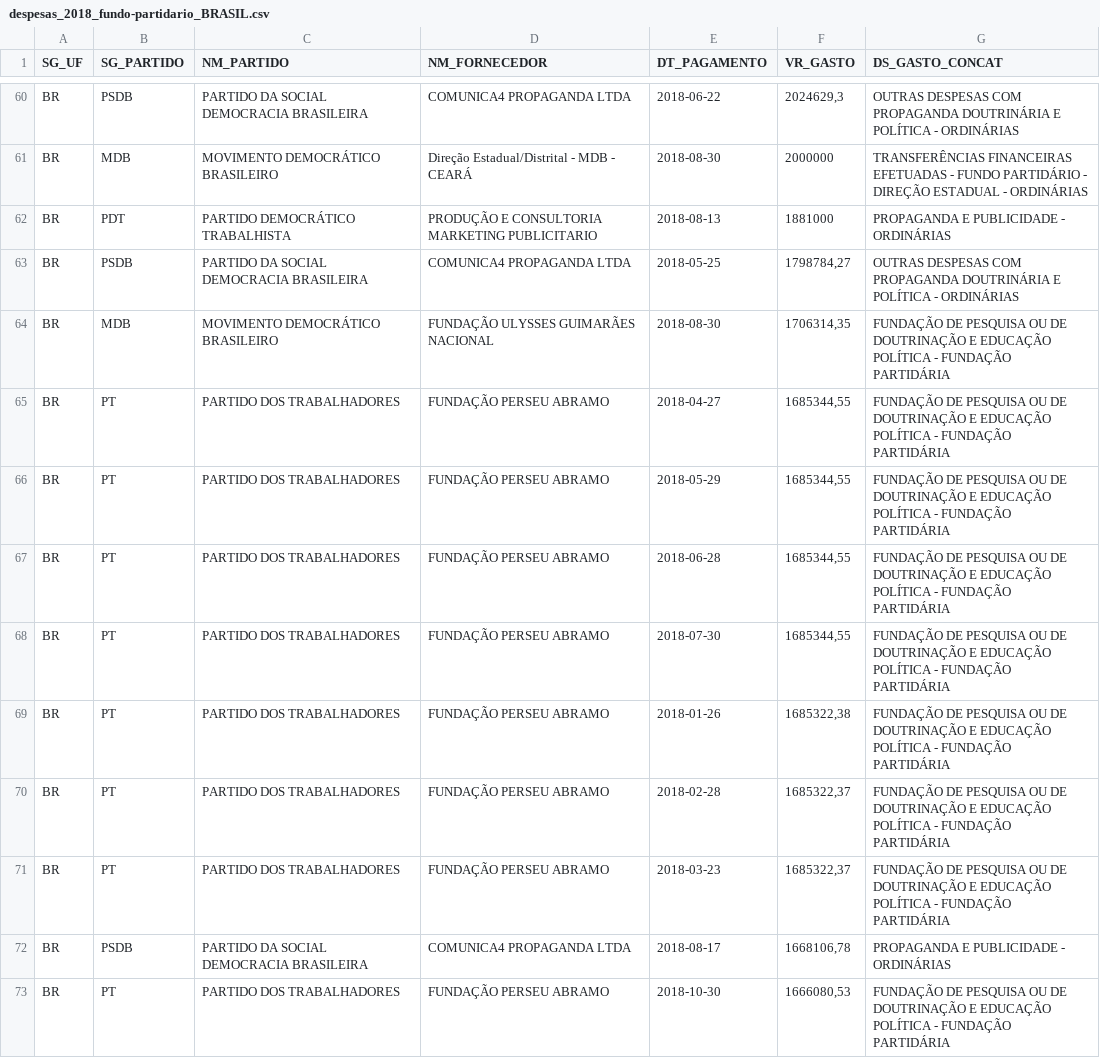
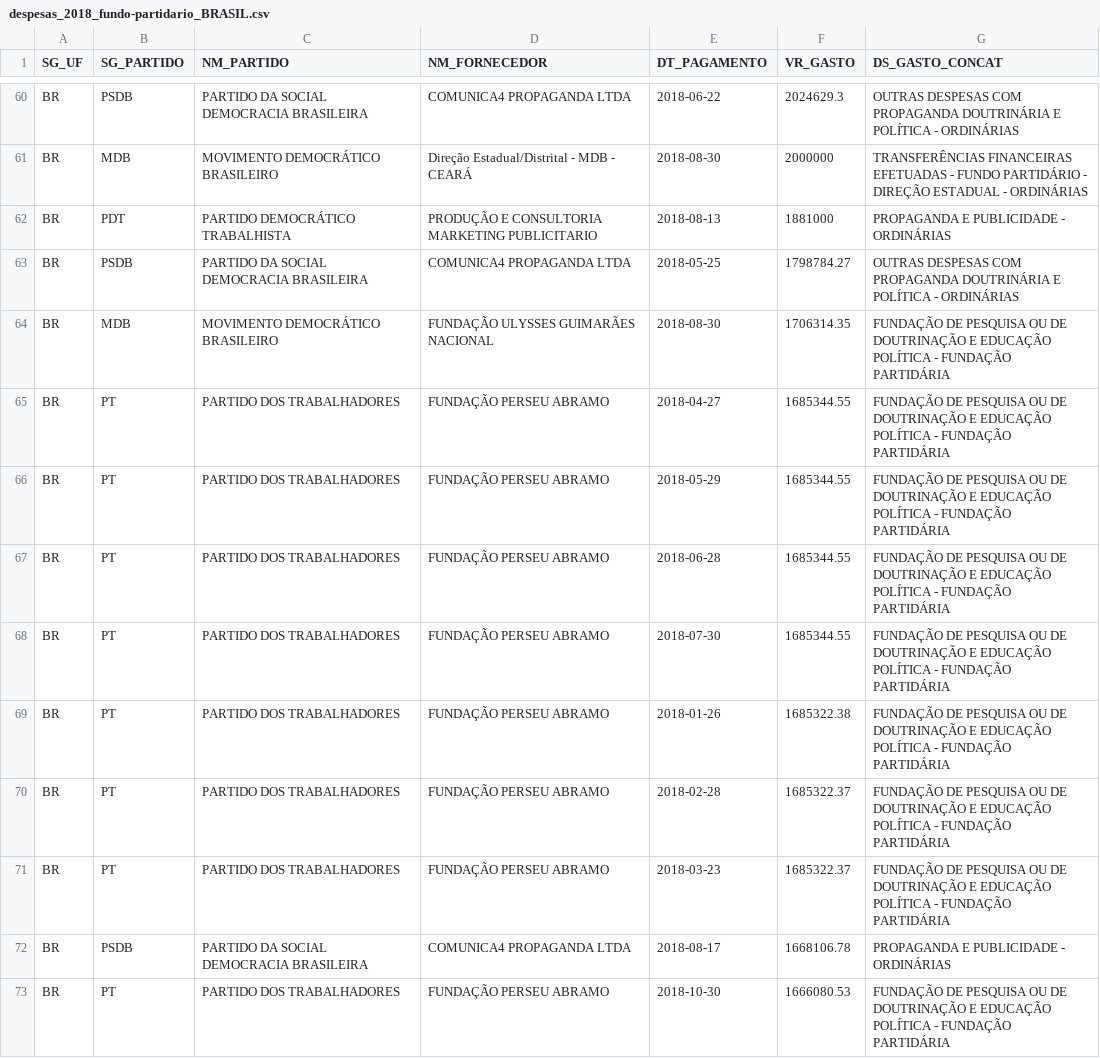
Before and after one commit to douglaslimaxx/visu, a CSV file: despesas_2018_fundo-partidario_BRASIL.csv, drawn as a sheet; only a part is shown, gaps mark what is left out; the diff covers the shown part only; the diff names each change by its address in the sheet, - before the commit and + after, or states it on an @@ line.

```diff
--- a/despesas_2018_fundo-partidario_BRASIL.csv
+++ b/despesas_2018_fundo-partidario_BRASIL.csv
-F60 (VR_GASTO): 2024629,3
+F60 (VR_GASTO): 2024629.3
-F63 (VR_GASTO): 1798784,27
+F63 (VR_GASTO): 1798784.27
-F64 (VR_GASTO): 1706314,35
+F64 (VR_GASTO): 1706314.35
-F65:F68 (VR_GASTO): 1685344,55
+F65:F68 (VR_GASTO): 1685344.55
-F69 (VR_GASTO): 1685322,38
+F69 (VR_GASTO): 1685322.38
-F70:F71 (VR_GASTO): 1685322,37
+F70:F71 (VR_GASTO): 1685322.37
-F72 (VR_GASTO): 1668106,78
+F72 (VR_GASTO): 1668106.78
-F73 (VR_GASTO): 1666080,53
+F73 (VR_GASTO): 1666080.53
```
Also changed, not shown: 80 edited cells elsewhere in this file.
